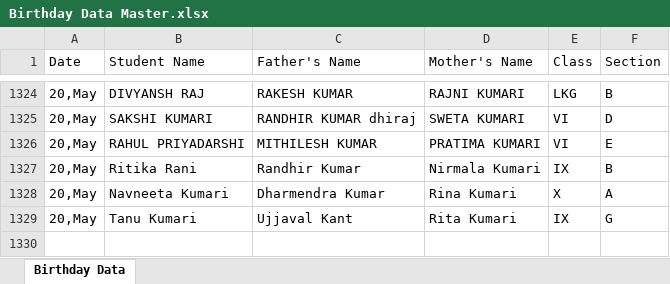
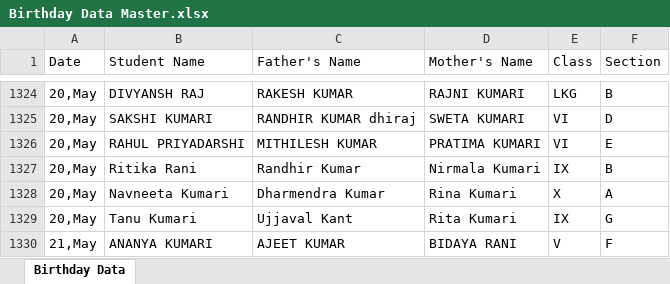
Before and after one commit to pranavsharma-io/HTML, an Excel workbook: Birthday Data Master.xlsx, sheet Birthday Data, drawn as a sheet; only a part is shown, gaps mark what is left out; values as stored, in another font and other column widths than the file's, no borders; the diff names each change by its address in the sheet, - before the commit and + after, or states it on an @@ line.

Commit message:
Automated data scrape and format for 2026-05-17

```diff
--- a/Birthday Data Master.xlsx (sheet Birthday Data)
+++ b/Birthday Data Master.xlsx (sheet Birthday Data)
+row 1330: 21,May | ANANYA KUMARI | AJEET KUMAR | BIDAYA RANI | V | F
```
Also changed, not shown: 2 other files.
